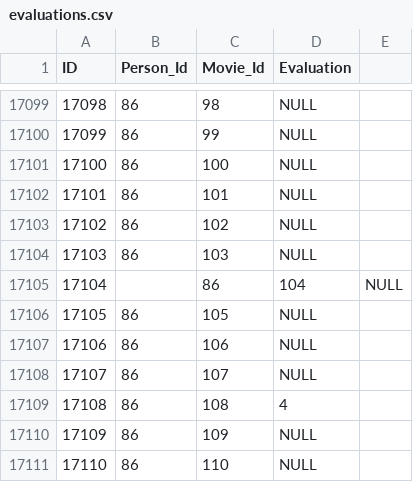
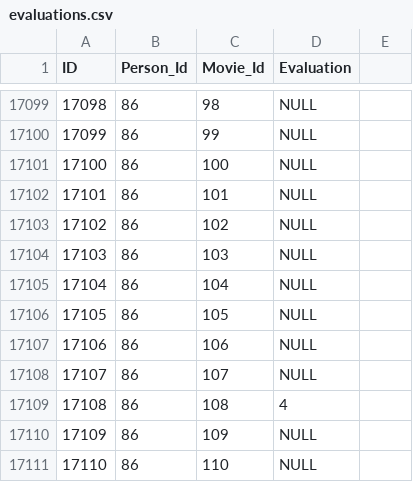
Before and after one commit to filips92/MoviesRecommendations, a CSV file: MovieRecommender/MovieRecommender/AppData/evaluations.csv, drawn as a sheet; only a part is shown, gaps mark what is left out.

Commit message:
Main flow of the program (at least partially); training with data for each person

```diff
--- a/MovieRecommender/MovieRecommender/AppData/evaluations.csv
+++ b/MovieRecommender/MovieRecommender/AppData/evaluations.csv
@@ -17104,3 +17104,3 @@ ID;Person_Id;Movie_Id;Evaluation
 17103;86;103;NULL
-17104;;86;104;NULL
+17104;86;104;NULL
 17105;86;105;NULL
```
Also changed, not shown: 2 other files.
